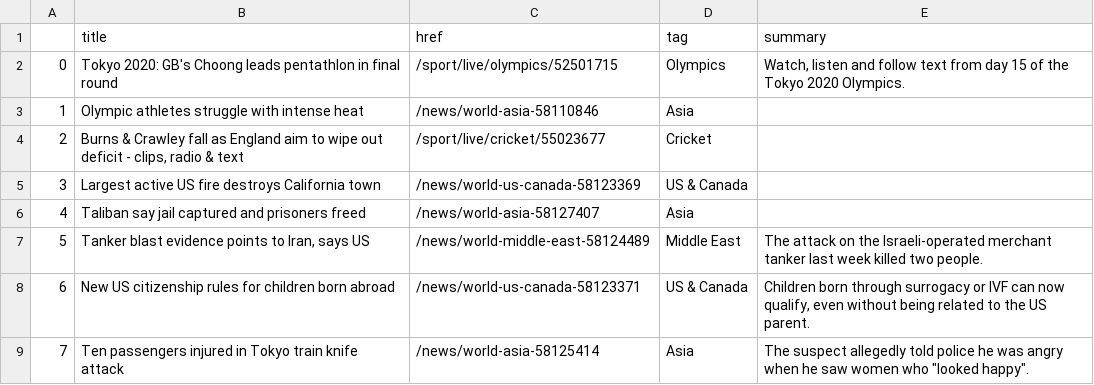
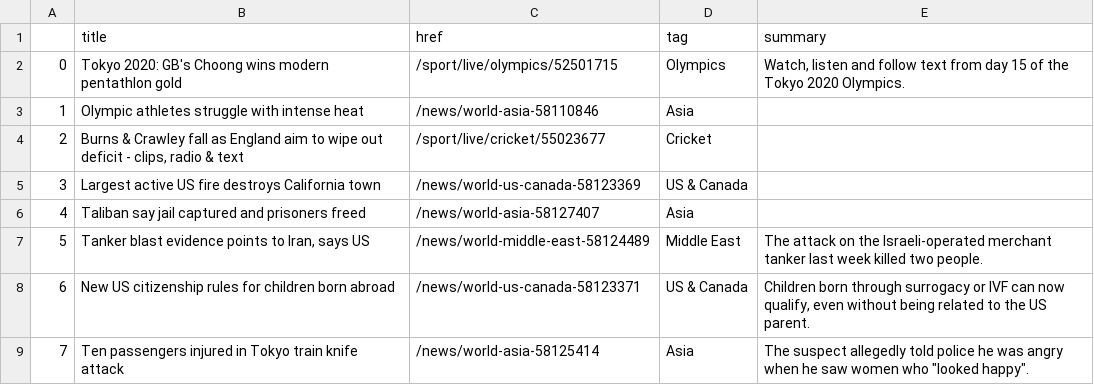
Before and after one commit to joaquin-rosado/automatic-scraper, a CSV file: bbc-headlines.csv, drawn as a sheet; only a part is shown.

```diff
--- a/bbc-headlines.csv
+++ b/bbc-headlines.csv
@@ -1,3 +1,3 @@
 ,title,href,tag,summary
-0,Tokyo 2020: GB's Choong leads pentathlon in final round,/sport/live/olympics/52501715,Olympics,"Watch, listen and follow text from day 15 of the Tokyo 2020 Olympics."
+0,Tokyo 2020: GB's Choong wins modern pentathlon gold,/sport/live/olympics/52501715,Olympics,"Watch, listen and follow text from day 15 of the Tokyo 2020 Olympics."
 1,Olympic athletes struggle with intense heat,/news/world-asia-58110846,Asia,
```
